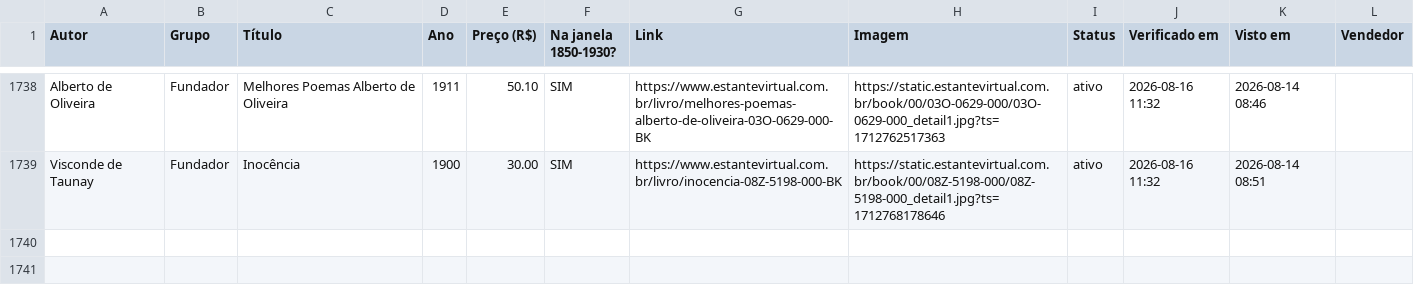
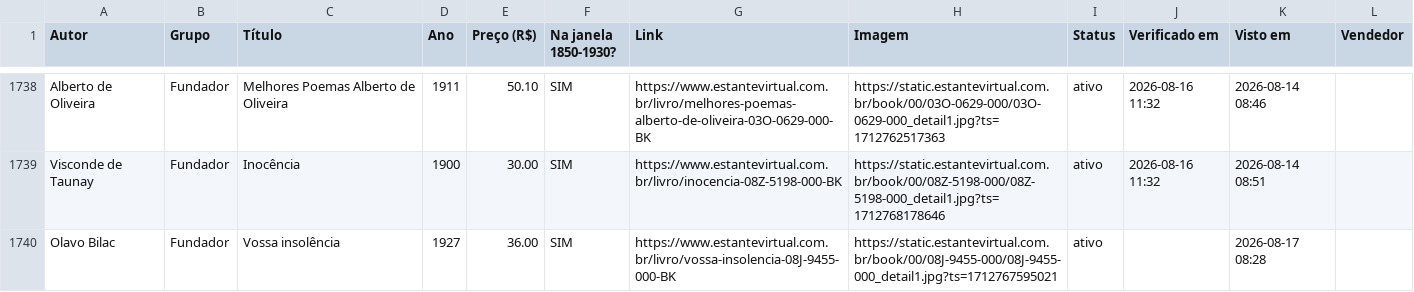
Before and after one commit to feliperibeirobittencourt/clio-radar, a CSV file: raw/estante-historico.csv, drawn as a sheet; only a part is shown, gaps mark what is left out.

```diff
--- a/raw/estante-historico.csv
+++ b/raw/estante-historico.csv
@@ -1739 +1739,2 @@ Alberto de Oliveira,Fundador,Melhores Poemas Alberto de Oliveira,1911,50.10,SIM,
 Visconde de Taunay,Fundador,Inocência,1900,30.00,SIM,https://www.estantevirtual.com.br/livro/inocencia-08Z-5198-000-BK,https://static.estantevirtual.com.br/book/00/08Z-5198-000/08Z-5198-000_detail1.jpg?ts=1712768178646,ativo,2026-08-16 11:32,2026-08-14 08:51,
+Olavo Bilac,Fundador,Vossa insolência,1927,36.00,SIM,https://www.estantevirtual.com.br/livro/vossa-insolencia-08J-9455-000-BK,https://static.estantevirtual.com.br/book/00/08J-9455-000/08J-9455-000_detail1.jpg?ts=1712767595021,ativo,,2026-08-17 08:28,
```
Also changed, not shown: raw/estante-hoje.csv, 1 other file.
